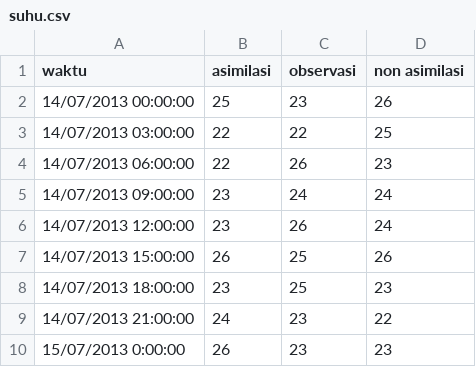
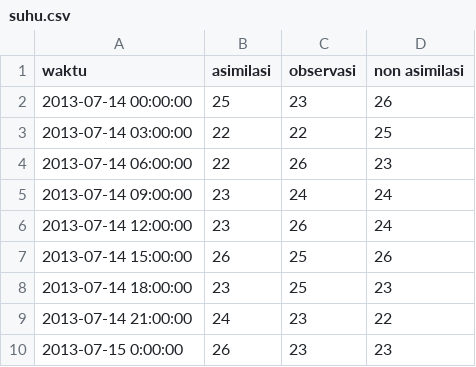
Before and after one commit to victor-divo/project-komputer-grafis, a CSV file: Project 2/suhu.csv, drawn as a sheet.

Commit message:
Update suhu.csv

```diff
--- a/Project 2/suhu.csv
+++ b/Project 2/suhu.csv
@@ -1,10 +1,10 @@
 waktu,asimilasi,observasi,non asimilasi
-14/07/2013 00:00:00,25,23,26
-14/07/2013 03:00:00,22,22,25
-14/07/2013 06:00:00,22,26,23
-14/07/2013 09:00:00,23,24,24
-14/07/2013 12:00:00,23,26,24
-14/07/2013 15:00:00,26,25,26
-14/07/2013 18:00:00,23,25,23
-14/07/2013 21:00:00,24,23,22
-15/07/2013 0:00:00,26,23,23
+2013-07-14 00:00:00,25,23,26
+2013-07-14 03:00:00,22,22,25
+2013-07-14 06:00:00,22,26,23
+2013-07-14 09:00:00,23,24,24
+2013-07-14 12:00:00,23,26,24
+2013-07-14 15:00:00,26,25,26
+2013-07-14 18:00:00,23,25,23
+2013-07-14 21:00:00,24,23,22
+2013-07-15 0:00:00,26,23,23
```
